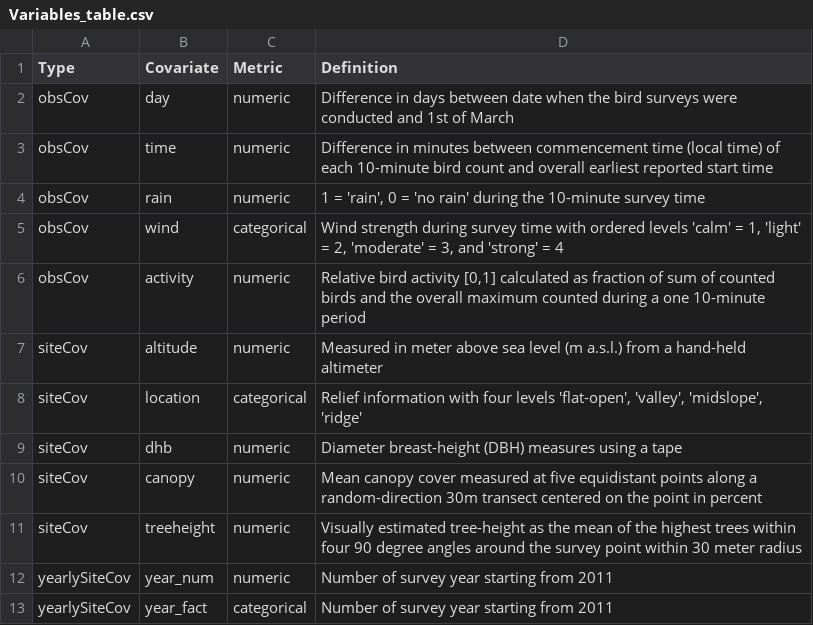
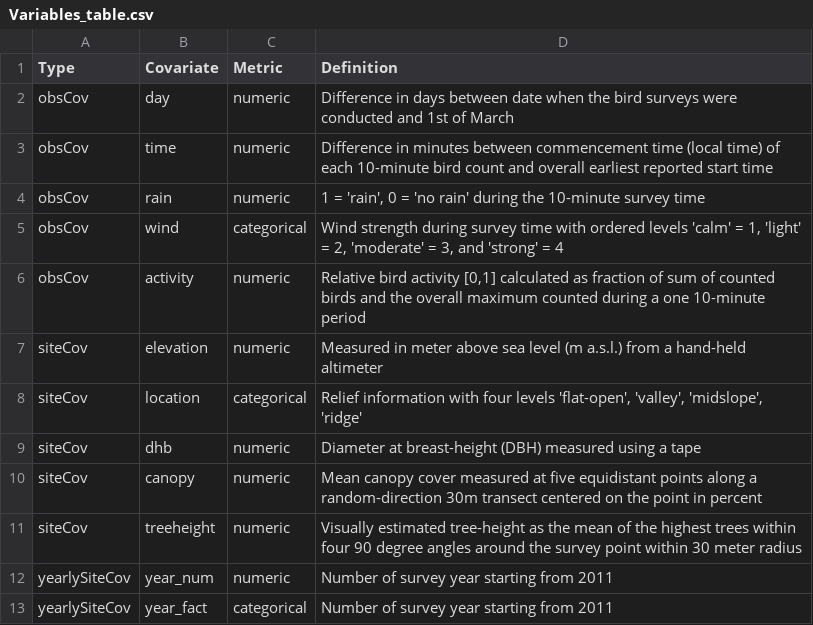
Before and after one commit to filibertmoritz/Range_Changes_Montserrat, a CSV file: output/Variables_table.csv, drawn as a sheet.

```diff
--- a/output/Variables_table.csv
+++ b/output/Variables_table.csv
@@ -6,5 +6,5 @@ obsCov;wind;categorical;Wind strength during survey time with ordered levels  'c
 obsCov;activity;numeric;Relative bird activity [0,1] calculated as fraction of sum of counted birds and the overall maximum counted during a one 10-minute period
-siteCov;altitude;numeric;Measured in meter above sea level (m a.s.l.) from a hand-held altimeter
+siteCov;elevation;numeric;Measured in meter above sea level (m a.s.l.) from a hand-held altimeter
 siteCov;location;categorical;Relief information with four levels 'flat-open', 'valley', 'midslope', 'ridge'
-siteCov;dhb;numeric;Diameter breast-height (DBH) measures using a tape
+siteCov;dhb;numeric;Diameter at breast-height (DBH) measured using a tape
 siteCov;canopy;numeric;Mean canopy cover measured at five equidistant points along a random-direction 30m transect centered on the point  in percent
```
Also changed, not shown: 1 other file.
